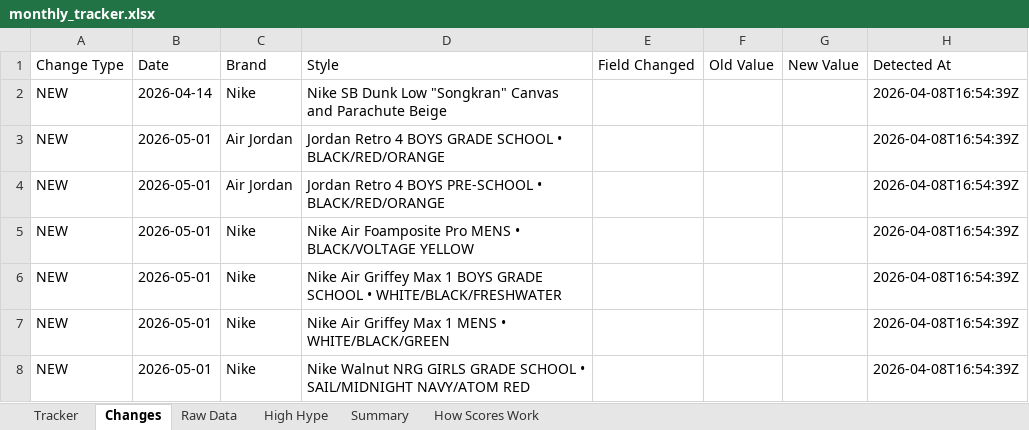
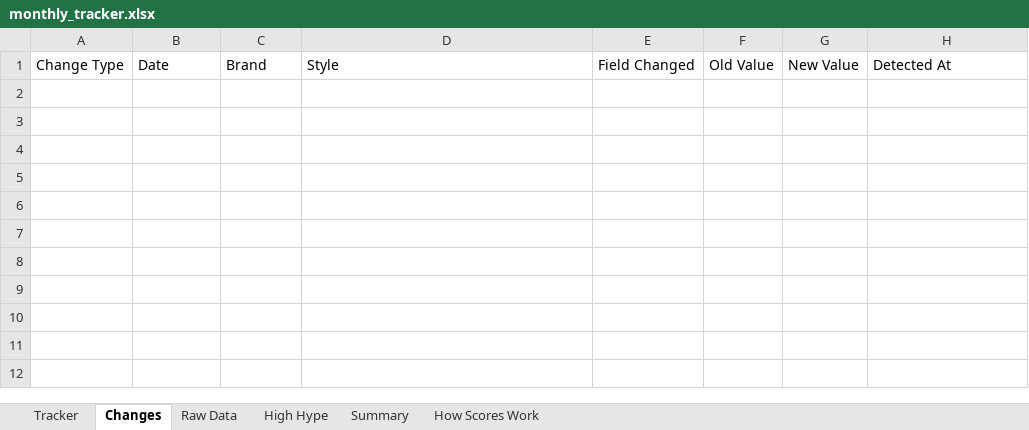
Before and after one commit to lordnader2002-sudo/Sneaker_Release_Tracker, an Excel workbook: output/monthly_tracker.xlsx, sheet Changes, drawn as a sheet; values as stored, in another font and other column widths than the file's, no borders; the diff names each change by its address in the sheet, - before the commit and + after, or states it on an @@ line.

```diff
--- a/output/monthly_tracker.xlsx (sheet Changes)
+++ b/output/monthly_tracker.xlsx (sheet Changes)
-row 2: NEW | 2026-04-14 | Nike | Nike SB Dunk Low "Songkran" Canvas and Parachute Beige |  |  |  | 2026-04-08T16:54:39Z
-row 3: NEW | 2026-05-01 | Air Jordan | Jordan Retro 4 BOYS GRADE SCHOOL • BLACK/RED/ORANGE |  |  |  | 2026-04-08T16:54:39Z
-row 4: NEW | 2026-05-01 | Air Jordan | Jordan Retro 4 BOYS PRE-SCHOOL • BLACK/RED/ORANGE |  |  |  | 2026-04-08T16:54:39Z
-row 5: NEW | 2026-05-01 | Nike | Nike Air Foamposite Pro MENS • BLACK/VOLTAGE YELLOW |  |  |  | 2026-04-08T16:54:39Z
-row 6: NEW | 2026-05-01 | Nike | Nike Air Griffey Max 1 BOYS GRADE SCHOOL • WHITE/BLACK/FRESHWATER |  |  |  | 2026-04-08T16:54:39Z
-row 7: NEW | 2026-05-01 | Nike | Nike Air Griffey Max 1 MENS • WHITE/BLACK/GREEN |  |  |  | 2026-04-08T16:54:39Z
-row 8: NEW | 2026-05-01 | Nike | Nike Walnut NRG GIRLS GRADE SCHOOL • SAIL/MIDNIGHT NAVY/ATOM RED |  |  |  | 2026-04-08T16:54:39Z
```
Also changed, not shown: 3 other files.
